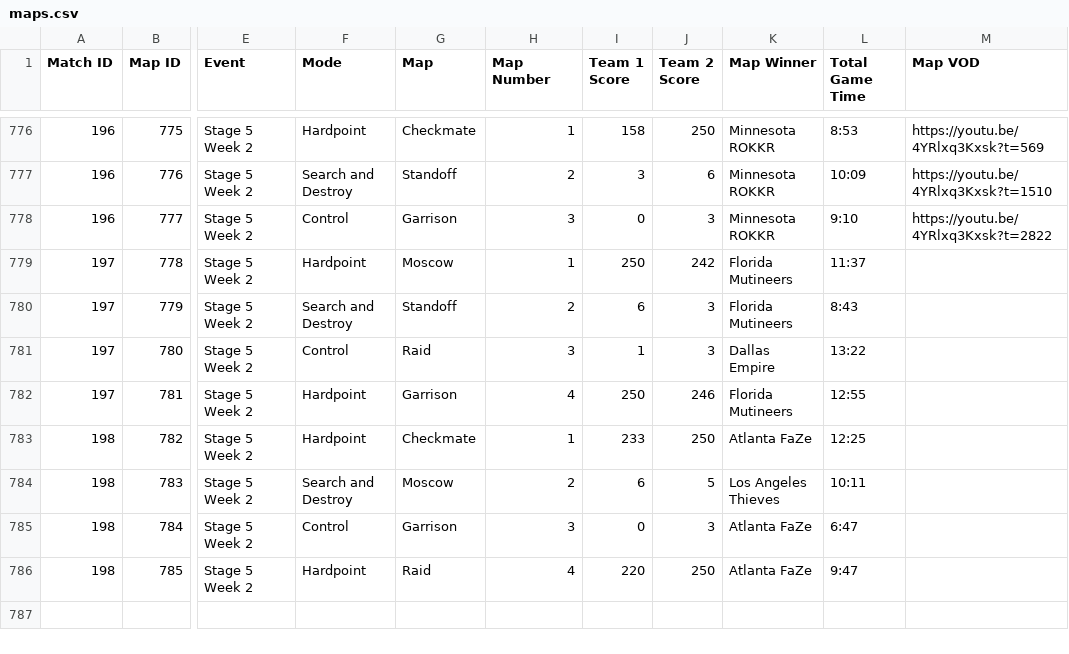
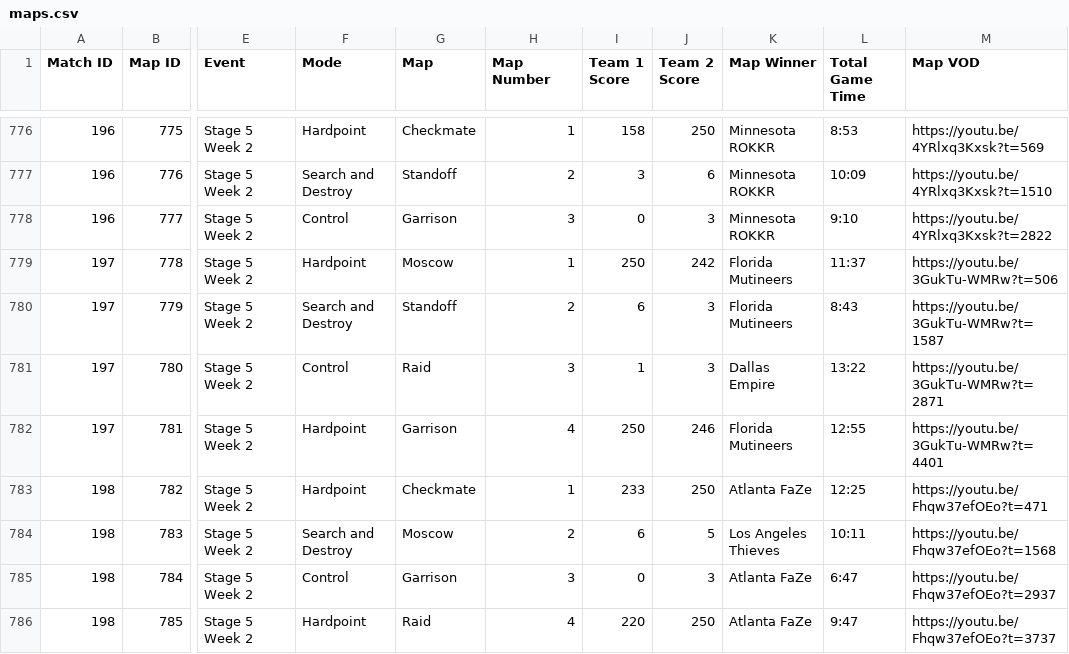
Before and after one commit to cford23/cod-stats-tool, a CSV file: data/maps.csv, drawn as a sheet; only a part is shown, gaps mark what is left out; the diff names each change by its address in the sheet, - before the commit and + after, or states it on an @@ line.

Commit message:
S5W2 Day 2 - Match/Map VODs

```diff
--- a/data/maps.csv
+++ b/data/maps.csv
-M779 (Map VOD): (empty)
+M779 (Map VOD): https://youtu.be/3GukTu-WMRw?t=506
-M780 (Map VOD): (empty)
+M780 (Map VOD): https://youtu.be/3GukTu-WMRw?t=1587
-M781 (Map VOD): (empty)
+M781 (Map VOD): https://youtu.be/3GukTu-WMRw?t=2871
-M782 (Map VOD): (empty)
+M782 (Map VOD): https://youtu.be/3GukTu-WMRw?t=4401
-M783 (Map VOD): (empty)
+M783 (Map VOD): https://youtu.be/Fhqw37efOEo?t=471
-M784 (Map VOD): (empty)
+M784 (Map VOD): https://youtu.be/Fhqw37efOEo?t=1568
-M785 (Map VOD): (empty)
+M785 (Map VOD): https://youtu.be/Fhqw37efOEo?t=2937
-M786 (Map VOD): (empty)
+M786 (Map VOD): https://youtu.be/Fhqw37efOEo?t=3737
```
Also changed, not shown: data/matches.csv.
